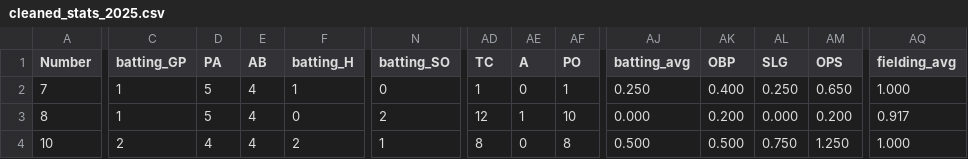
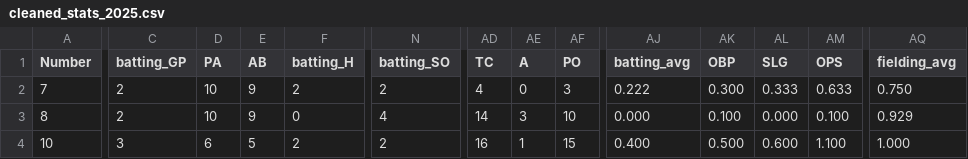
Before and after one commit to jackpuncochar/hamelhawks, a CSV file: cleaned_stats_2025.csv, drawn as a sheet; only a part is shown, gaps mark what is left out; the diff covers the shown part only; the diff names each change by its address in the sheet, - before the commit and + after, or states it on an @@ line.

Commit message:
update stats

```diff
--- a/cleaned_stats_2025.csv
+++ b/cleaned_stats_2025.csv
-C2:C3 (batting_GP): 1
+C2:C3 (batting_GP): 2
-D2:D3 (PA): 5
+D2:D3 (PA): 10
-E2:E3 (AB): 4
+E2:E3 (AB): 9
-F2 (batting_H): 1
+F2 (batting_H): 2
-N2 (batting_SO): 0
+N2 (batting_SO): 2
-AD2 (TC): 1
+AD2 (TC): 4
-AF2 (PO): 1
+AF2 (PO): 3
-AJ2 (batting_avg): 0.250
+AJ2 (batting_avg): 0.222
-AK2 (OBP): 0.400
+AK2 (OBP): 0.300
-AL2 (SLG): 0.250
+AL2 (SLG): 0.333
-AM2 (OPS): 0.650
+AM2 (OPS): 0.633
-AQ2 (fielding_avg): 1.000
+AQ2 (fielding_avg): 0.750
-N3 (batting_SO): 2
+N3 (batting_SO): 4
-AD3 (TC): 12
+AD3 (TC): 14
-AE3 (A): 1
+AE3 (A): 3
-AK3 (OBP): 0.200
+AK3 (OBP): 0.100
-AM3 (OPS): 0.200
+AM3 (OPS): 0.100
-AQ3 (fielding_avg): 0.917
+AQ3 (fielding_avg): 0.929
-C4 (batting_GP): 2
+C4 (batting_GP): 3
-D4 (PA): 4
+D4 (PA): 6
-E4 (AB): 4
+E4 (AB): 5
-N4 (batting_SO): 1
+N4 (batting_SO): 2
-AD4 (TC): 8
+AD4 (TC): 16
-AE4 (A): 0
+AE4 (A): 1
-AF4 (PO): 8
+AF4 (PO): 15
-AJ4 (batting_avg): 0.500
+AJ4 (batting_avg): 0.400
-AL4 (SLG): 0.750
+AL4 (SLG): 0.600
-AM4 (OPS): 1.250
+AM4 (OPS): 1.100
```
Also changed, not shown: 136 edited cells elsewhere in this file.
